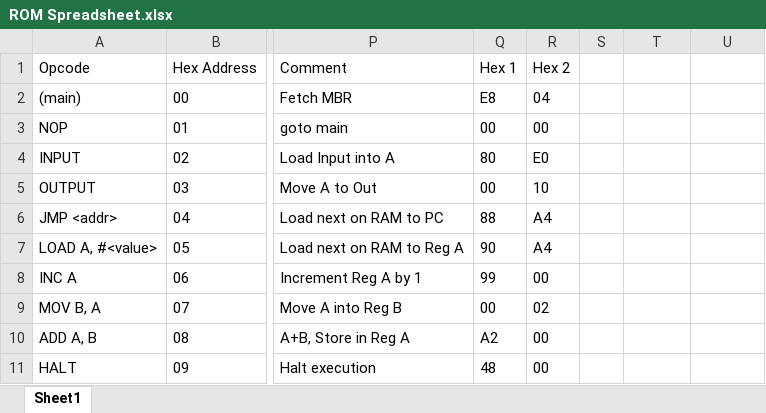
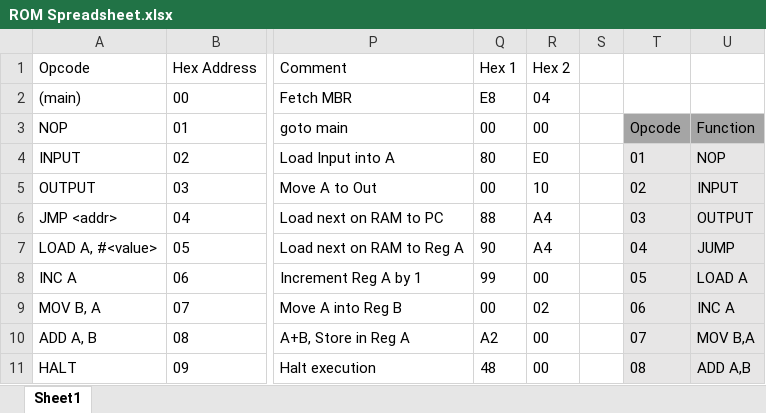
Before and after one commit to mellena1/COMP1200Project, an Excel workbook: ROM Spreadsheet.xlsx, sheet Sheet1, drawn as a sheet; only a part is shown, gaps mark what is left out; values as stored, in another font and other column widths than the file's, no borders; the diff covers the shown part only; the diff names each change by its address in the sheet, - before the commit and + after, or states it on an @@ line.

Commit message:
Most recent CPU, trying to fix load instruction

```diff
--- a/ROM Spreadsheet.xlsx (sheet Sheet1)
+++ b/ROM Spreadsheet.xlsx (sheet Sheet1)
-T3: (empty)
+T3: Opcode
-T3:U3 fill: none
+T3:U3 fill: #A5A5A5
-U3: (empty)
+U3: Function
-T4: (empty)
+T4: 01
-T4:U11 fill: none
+T4:U11 fill: #E7E6E6
-U4: (empty)
+U4: NOP
-T5: (empty)
+T5: 02
-U5: (empty)
+U5: INPUT
-T6: (empty)
+T6: 03
-U6: (empty)
+U6: OUTPUT
-T7: (empty)
+T7: 04
-U7: (empty)
+U7: JUMP
-T8: (empty)
+T8: 05
-U8: (empty)
+U8: LOAD A
-T9: (empty)
+T9: 06
-U9: (empty)
+U9: INC A
-T10: (empty)
+T10: 07
-U10: (empty)
+U10: MOV B,A
-T11: (empty)
+T11: 08
-U11: (empty)
+U11: ADD A,B
```
Also changed, not shown: 71 edited cells and cell formats elsewhere in this sheet, 2 other files.
